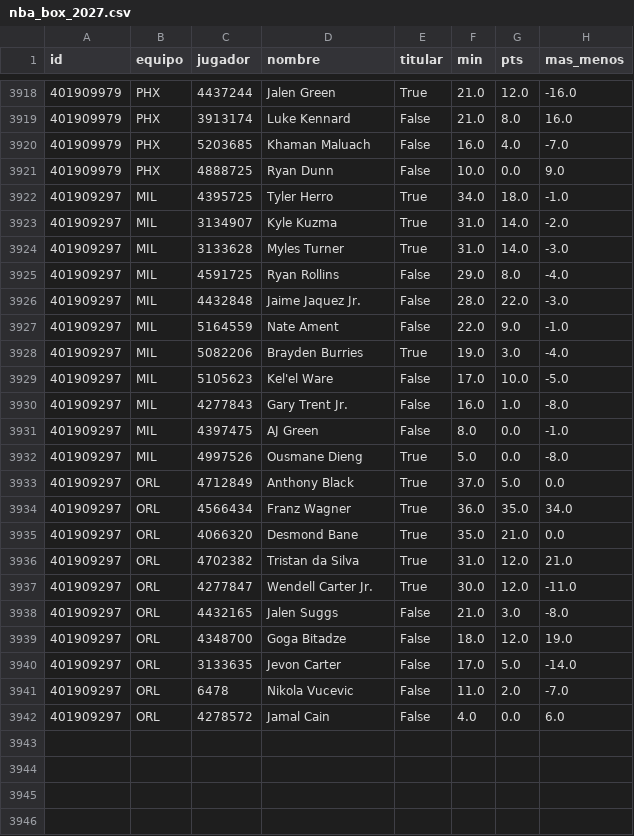
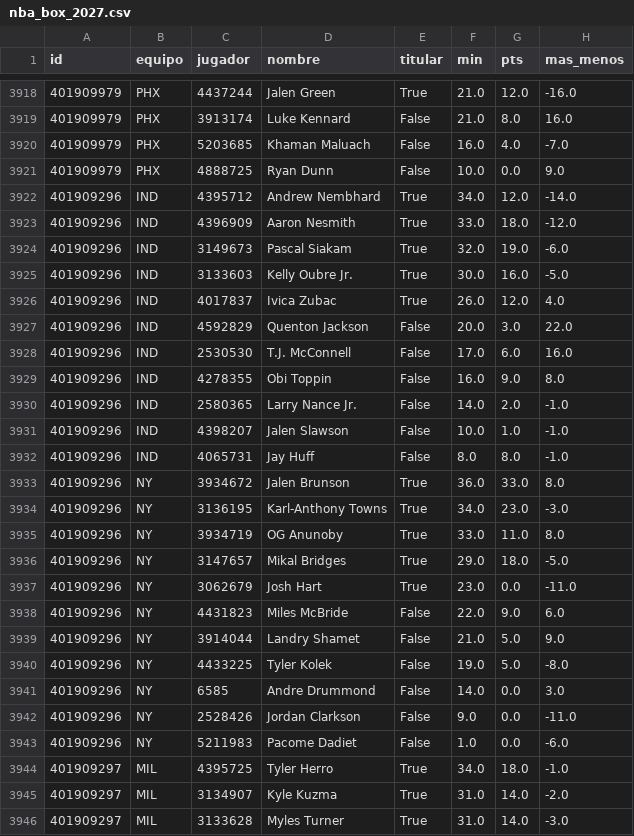
Before and after one commit to robertoaguilar1912-del/laliga-analisis, a CSV file: data/raw/nba_box_2027.csv, drawn as a sheet; only a part is shown, gaps mark what is left out; the shorter side is filled out with more unchanged rows.

```diff
--- a/data/raw/nba_box_2027.csv
+++ b/data/raw/nba_box_2027.csv
@@ -3921,2 +3921,24 @@ id,equipo,jugador,nombre,titular,min,pts,mas_menos
 401909979,PHX,4888725,Ryan Dunn,False,10.0,0.0,9.0
+401909296,IND,4395712,Andrew Nembhard,True,34.0,12.0,-14.0
+401909296,IND,4396909,Aaron Nesmith,True,33.0,18.0,-12.0
+401909296,IND,3149673,Pascal Siakam,True,32.0,19.0,-6.0
+401909296,IND,3133603,Kelly Oubre Jr.,True,30.0,16.0,-5.0
+401909296,IND,4017837,Ivica Zubac,True,26.0,12.0,4.0
+401909296,IND,4592829,Quenton Jackson,False,20.0,3.0,22.0
+401909296,IND,2530530,T.J. McConnell,False,17.0,6.0,16.0
+401909296,IND,4278355,Obi Toppin,False,16.0,9.0,8.0
+401909296,IND,2580365,Larry Nance Jr.,False,14.0,2.0,-1.0
+401909296,IND,4398207,Jalen Slawson,False,10.0,1.0,-1.0
+401909296,IND,4065731,Jay Huff,False,8.0,8.0,-1.0
+401909296,NY,3934672,Jalen Brunson,True,36.0,33.0,8.0
+401909296,NY,3136195,Karl-Anthony Towns,True,34.0,23.0,-3.0
+401909296,NY,3934719,OG Anunoby,True,33.0,11.0,8.0
+401909296,NY,3147657,Mikal Bridges,True,29.0,18.0,-5.0
+401909296,NY,3062679,Josh Hart,True,23.0,0.0,-11.0
+401909296,NY,4431823,Miles McBride,False,22.0,9.0,6.0
+401909296,NY,3914044,Landry Shamet,False,21.0,5.0,9.0
+401909296,NY,4433225,Tyler Kolek,False,19.0,5.0,-8.0
+401909296,NY,6585,Andre Drummond,False,14.0,0.0,3.0
+401909296,NY,2528426,Jordan Clarkson,False,9.0,0.0,-11.0
+401909296,NY,5211983,Pacome Dadiet,False,1.0,0.0,-6.0
 401909297,MIL,4395725,Tyler Herro,True,34.0,18.0,-1.0
```
Also changed, not shown: data/raw/nba_juegos.csv, 7 other files.
